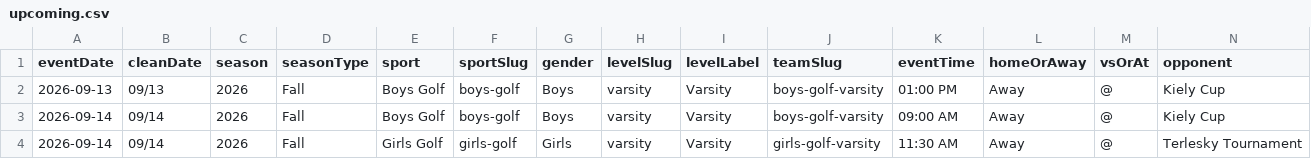
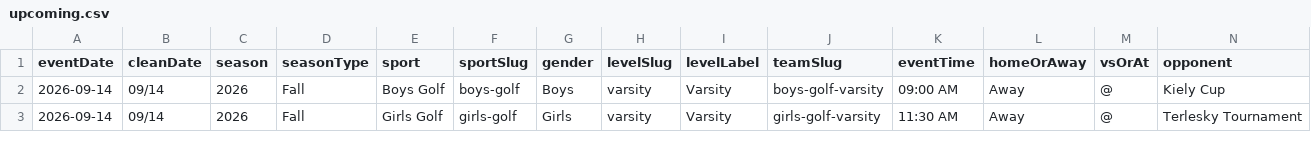
Before and after one commit to nruggieri-poland/schedules, a CSV file: rollups/varsity/upcoming.csv, drawn as a sheet; only a part is shown; rows hold the shown columns only; the diff names each change by its address in the sheet, - before the commit and + after, or states it on an @@ line.

```diff
--- a/rollups/varsity/upcoming.csv
+++ b/rollups/varsity/upcoming.csv
-row 2: 2026-09-13 | 09/13 | 2026 | Fall | Boys Golf | boys-golf | Boys | varsity | Varsity | boys-golf-varsity | 01:00 PM | Away | @ | Kiely Cup
```
Also changed, not shown: rollups/varsity/gameday.csv, 8 other files.
